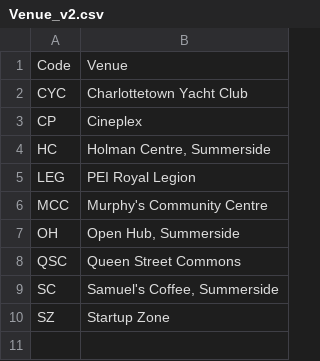
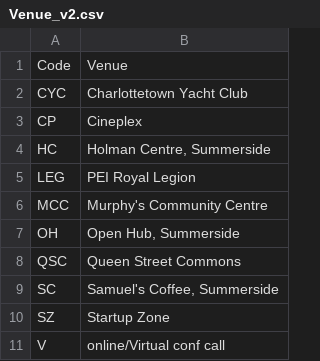
Before and after one commit to peidevs/Event_Resources, a CSV file: Venue_v2.csv, drawn as a sheet.

```diff
--- a/Venue_v2.csv
+++ b/Venue_v2.csv
@@ -10 +10,2 @@
 "SZ","Startup Zone"
+"V","online/Virtual conf call"
```
Also changed, not shown: MeetUps_v2.csv.
